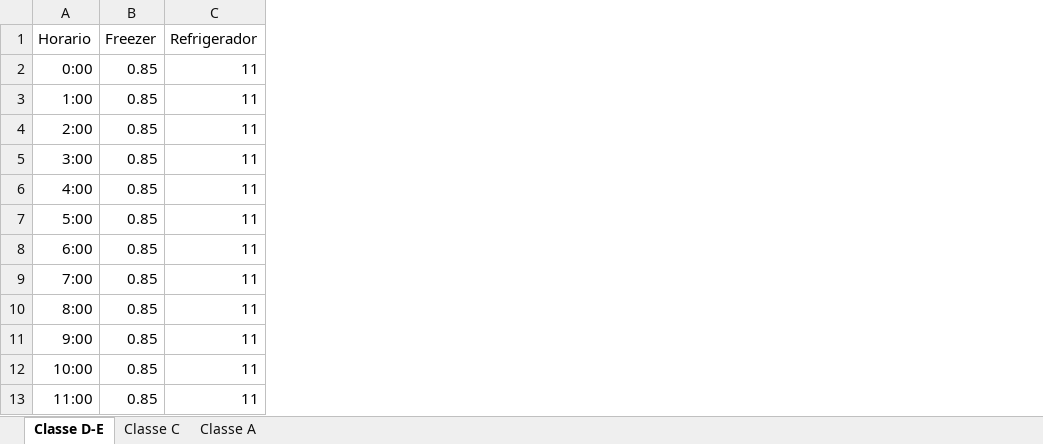
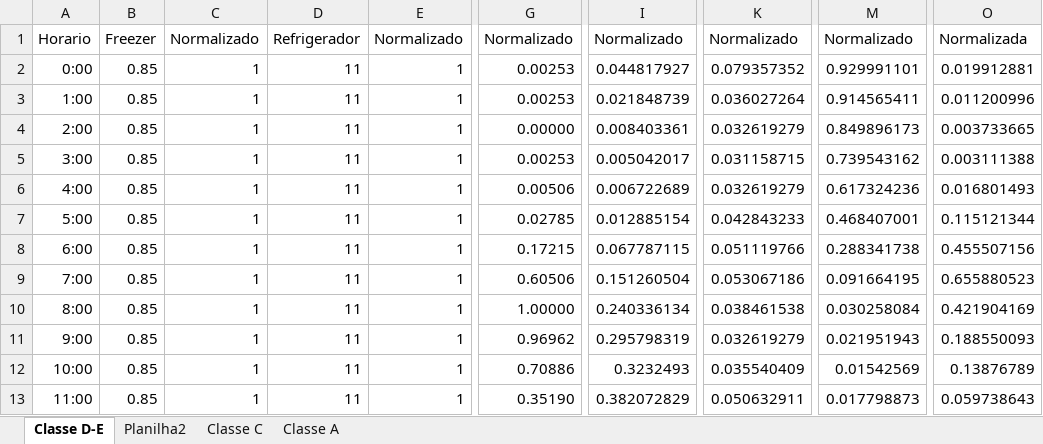
Before and after one commit to jpcairesf/simuload, an Excel workbook: docs/Tabela - PPH.xlsx, sheet Classe D-E, drawn as a sheet; only a part is shown, gaps mark what is left out; values as stored, in another font and other column widths than the file's, no borders; the diff names each change by its address in the sheet, - before the commit and + after, or states it on an @@ line.

Commit message:
feat: :card_file_box: Classe D equip added

```diff
--- a/docs/Tabela - PPH.xlsx (sheet Classe D-E)
+++ b/docs/Tabela - PPH.xlsx (sheet Classe D-E)
+sheet tab: Planilha2
+column C, rows 1-13: Normalizado | 1 | 1 | 1 | 1 | 1 | 1 | 1 | 1 | 1 | 1 | 1 | 1
+column E, rows 1-13: Normalizado | 1 | 1 | 1 | 1 | 1 | 1 | 1 | 1 | 1 | 1 | 1 | 1
+column G, rows 1-13: Normalizado | 0.00253 | 0.00253 | 0.00000 | 0.00253 | 0.00506 | 0.02785 | 0.17215 | 0.60506 | 1.00000 | 0.96962 | 0.70886 | 0.35190
+column I, rows 1-13: Normalizado | 0.044817927 | 0.021848739 | 0.008403361 | 0.005042017 | 0.006722689 | 0.012885154 | 0.067787115 | 0.151260504 | 0.240336134 | 0.295798319 | 0.3232493 | 0.382072829
+column K, rows 1-13: Normalizado | 0.079357352 | 0.036027264 | 0.032619279 | 0.031158715 | 0.032619279 | 0.042843233 | 0.051119766 | 0.053067186 | 0.038461538 | 0.032619279 | 0.035540409 | 0.050632911
+column M, rows 1-13: Normalizado | 0.929991101 | 0.914565411 | 0.849896173 | 0.739543162 | 0.617324236 | 0.468407001 | 0.288341738 | 0.091664195 | 0.030258084 | 0.021951943 | 0.01542569 | 0.017798873
+column O, rows 1-13: Normalizada | 0.019912881 | 0.011200996 | 0.003733665 | 0.003111388 | 0.016801493 | 0.115121344 | 0.455507156 | 0.655880523 | 0.421904169 | 0.188550093 | 0.13876789 | 0.059738643
```
Also changed, not shown: sheet Classe A, sheet Classe C, 1 other file.
